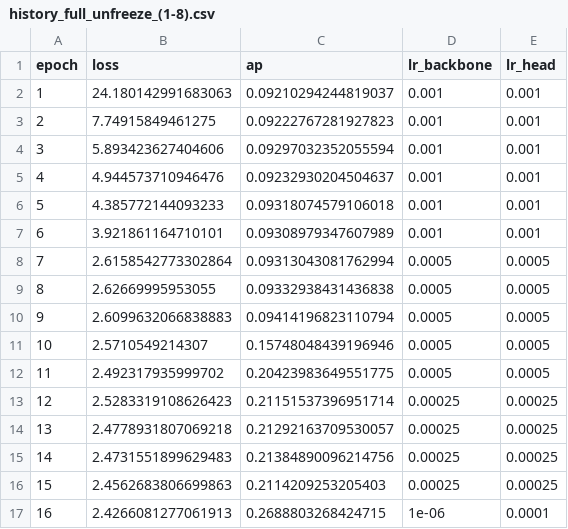
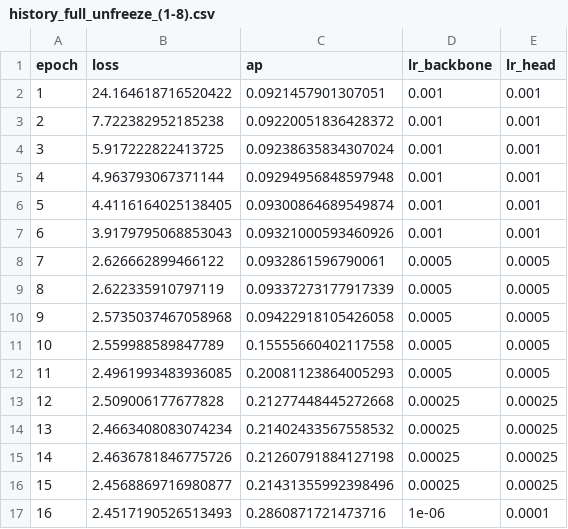
Before and after one commit to Benedikts-stuff/Embedded-Machine-Learning-Lab, a CSV file: Logs/history_full_unfreeze_(1-8).csv, drawn as a sheet; only a part is shown; the diff covers the shown part only.

```diff
--- a/Logs/history_full_unfreeze_(1-8).csv
+++ b/Logs/history_full_unfreeze_(1-8).csv
@@ -1,17 +1,17 @@
 epoch,loss,ap,lr_backbone,lr_head
-1,24.180142991683063,0.09210294244819037,0.001,0.001
-2,7.74915849461275,0.09222767281927823,0.001,0.001
-3,5.893423627404606,0.09297032352055594,0.001,0.001
-4,4.944573710946476,0.09232930204504637,0.001,0.001
-5,4.385772144093233,0.09318074579106018,0.001,0.001
-6,3.921861164710101,0.09308979347607989,0.001,0.001
-7,2.6158542773302864,0.09313043081762994,0.0005,0.0005
-8,2.62669995953055,0.09332938431436838,0.0005,0.0005
-9,2.6099632066838883,0.09414196823110794,0.0005,0.0005
-10,2.5710549214307,0.15748048439196946,0.0005,0.0005
-11,2.492317935999702,0.20423983649551775,0.0005,0.0005
-12,2.5283319108626423,0.21151537396951714,0.00025,0.00025
-13,2.4778931807069218,0.21292163709530057,0.00025,0.00025
-14,2.4731551899629483,0.21384890096214756,0.00025,0.00025
-15,2.4562683806699863,0.2114209253205403,0.00025,0.00025
-16,2.4266081277061913,0.2688803268424715,1e-06,0.0001
+1,24.164618716520422,0.0921457901307051,0.001,0.001
+2,7.722382952185238,0.09220051836428372,0.001,0.001
+3,5.917222822413725,0.09238635834307024,0.001,0.001
+4,4.963793067371144,0.09294956848597948,0.001,0.001
+5,4.4116164025138405,0.09300864689549874,0.001,0.001
+6,3.9179795068853043,0.09321000593460926,0.001,0.001
+7,2.626662899466122,0.0932861596790061,0.0005,0.0005
+8,2.622335910797119,0.09337273177917339,0.0005,0.0005
+9,2.5735037467058968,0.09422918105426058,0.0005,0.0005
+10,2.559988589847789,0.15555660402117558,0.0005,0.0005
+11,2.4961993483936085,0.20081123864005293,0.0005,0.0005
+12,2.509006177677828,0.21277448445272668,0.00025,0.00025
+13,2.4663408083074234,0.21402433567558532,0.00025,0.00025
+14,2.4636781846775726,0.21260791884127198,0.00025,0.00025
+15,2.4568869716980877,0.21431355992398496,0.00025,0.00025
+16,2.4517190526513493,0.2860871721473716,1e-06,0.0001
```
Also changed, not shown: 84 edited cells elsewhere in this file, Logs/final_optimization_sweep_results.csv, Logs/history_only_head.csv, 31 other files.
